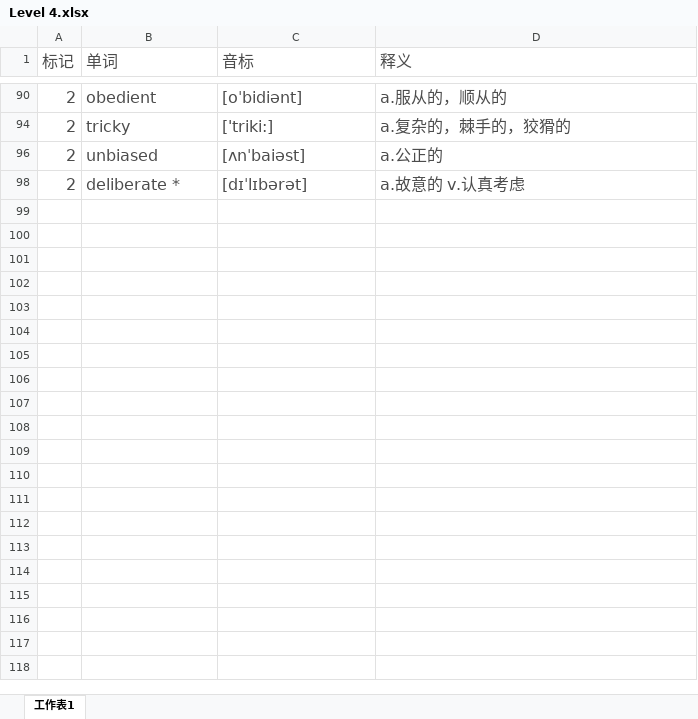
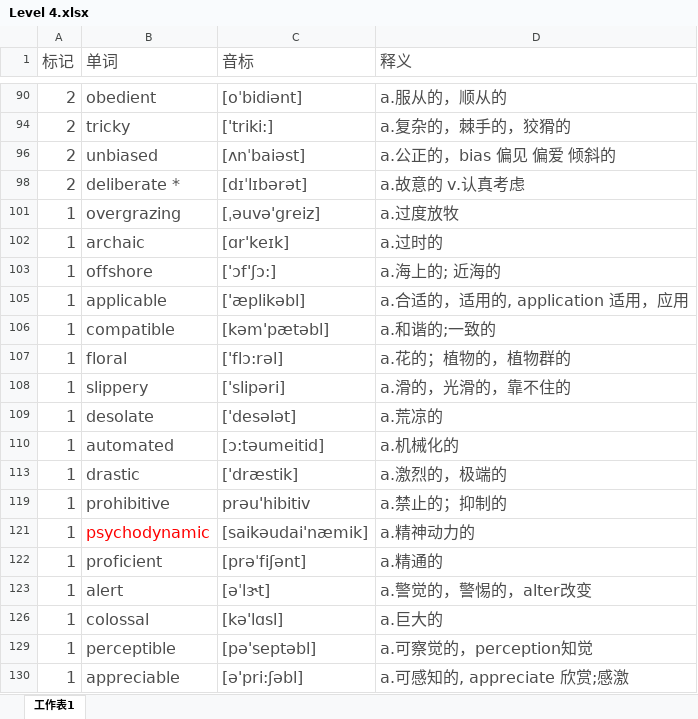
Before and after one commit to mytEcust/toefllevellist, an Excel workbook: Level 4.xlsx, sheet 工作表1, drawn as a sheet; only a part is shown, gaps mark what is left out; values as stored, in another font and other column widths than the file's, no borders; charts and pictures not drawn; the diff covers the shown part only; the diff names each change by its address in the sheet, - before the commit and + after, or states it on an @@ line.

Commit message:
1215

```diff
--- a/Level 4.xlsx (sheet 工作表1)
+++ b/Level 4.xlsx (sheet 工作表1)
-D96 (释义): a.公正的
+D96 (释义): a.公正的，bias 偏见 偏爱 倾斜的
+row 101: 1 | overgrazing | [ˌəuvə'greiz] | a.过度放牧
+row 102: 1 | archaic | [ɑr'keɪk] | a.过时的
+row 103: 1 | offshore | ['ɔf'ʃɔ:] | a.海上的; 近海的
+row 105: 1 | applicable | ['æplikəbl] | a.合适的，适用的, application 适用，应用
+row 106: 1 | compatible | [kəm'pætəbl] | a.和谐的;一致的
+row 107: 1 | floral | ['flɔ:rəl] | a.花的；植物的，植物群的
+row 108: 1 | slippery | ['slipəri] | a.滑的，光滑的，靠不住的
+row 109: 1 | desolate | ['desələt] | a.荒凉的
+row 110: 1 | automated | [ɔ:təumeitid] | a.机械化的
+row 113: 1 | drastic | ['dræstik] | a.激烈的，极端的
+row 119: 1 | prohibitive | prəu'hibitiv | a.禁止的；抑制的
+row 121: 1 | psychodynamic | [saikəudai'næmik] | a.精神动力的
+row 122: 1 | proficient | [prəˈfiʃənt] | a.精通的
+row 123: 1 | alert | [əˈlɝt] | a.警觉的，警惕的，alter改变
+row 126: 1 | colossal | [kə'lɑsl] | a.巨大的
+row 129: 1 | perceptible | [pə'septəbl] | a.可察觉的，perception知觉
+row 130: 1 | appreciable | [ə'pri:ʃəbl] | a.可感知的, appreciate 欣赏;感激
```
Also changed, not shown: 50 added rows, 13 removed rows and 9 edited cells elsewhere in this sheet, hidden cells, charts or pictures.
